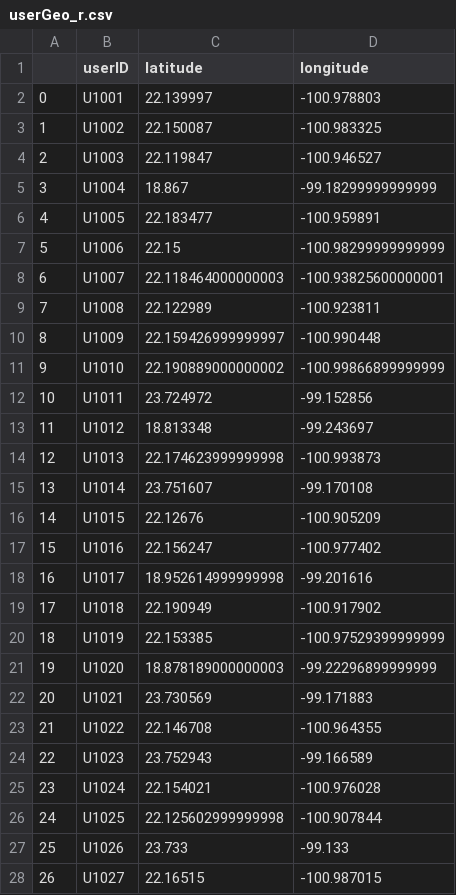
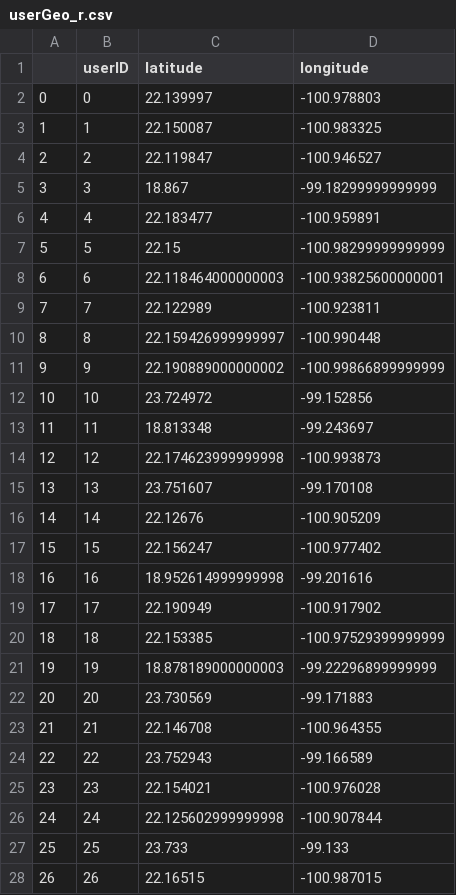
Before and after one commit to JaRodriVi/RestaurantRecomendation, a CSV file: clean_data/userGeo_r.csv, drawn as a sheet; only a part is shown; the diff covers the shown part only.

```diff
--- a/clean_data/userGeo_r.csv
+++ b/clean_data/userGeo_r.csv
@@ -1,28 +1,28 @@
 ;userID;latitude;longitude
-0;U1001;22.139997;-100.978803
-1;U1002;22.150087;-100.983325
-2;U1003;22.119847;-100.946527
-3;U1004;18.867;-99.18299999999999
-4;U1005;22.183477;-100.959891
-5;U1006;22.15;-100.98299999999999
-6;U1007;22.118464000000003;-100.93825600000001
-7;U1008;22.122989;-100.923811
-8;U1009;22.159426999999997;-100.990448
-9;U1010;22.190889000000002;-100.99866899999999
-10;U1011;23.724972;-99.152856
-11;U1012;18.813348;-99.243697
-12;U1013;22.174623999999998;-100.993873
-13;U1014;23.751607;-99.170108
-14;U1015;22.12676;-100.905209
-15;U1016;22.156247;-100.977402
-16;U1017;18.952614999999998;-99.201616
-17;U1018;22.190949;-100.917902
-18;U1019;22.153385;-100.97529399999999
-19;U1020;18.878189000000003;-99.22296899999999
-20;U1021;23.730569;-99.171883
-21;U1022;22.146708;-100.964355
-22;U1023;23.752943;-99.166589
-23;U1024;22.154021;-100.976028
-24;U1025;22.125602999999998;-100.907844
-25;U1026;23.733;-99.133
-26;U1027;22.16515;-100.987015
+0;0;22.139997;-100.978803
+1;1;22.150087;-100.983325
+2;2;22.119847;-100.946527
+3;3;18.867;-99.18299999999999
+4;4;22.183477;-100.959891
+5;5;22.15;-100.98299999999999
+6;6;22.118464000000003;-100.93825600000001
+7;7;22.122989;-100.923811
+8;8;22.159426999999997;-100.990448
+9;9;22.190889000000002;-100.99866899999999
+10;10;23.724972;-99.152856
+11;11;18.813348;-99.243697
+12;12;22.174623999999998;-100.993873
+13;13;23.751607;-99.170108
+14;14;22.12676;-100.905209
+15;15;22.156247;-100.977402
+16;16;18.952614999999998;-99.201616
+17;17;22.190949;-100.917902
+18;18;22.153385;-100.97529399999999
+19;19;18.878189000000003;-99.22296899999999
+20;20;23.730569;-99.171883
+21;21;22.146708;-100.964355
+22;22;23.752943;-99.166589
+23;23;22.154021;-100.976028
+24;24;22.125602999999998;-100.907844
+25;25;23.733;-99.133
+26;26;22.16515;-100.987015
```
Also changed, not shown: 111 edited cells elsewhere in this file, clean_data/chefmozGeo_r.csv, clean_data/userProfile_r.csv, 6 other files.
